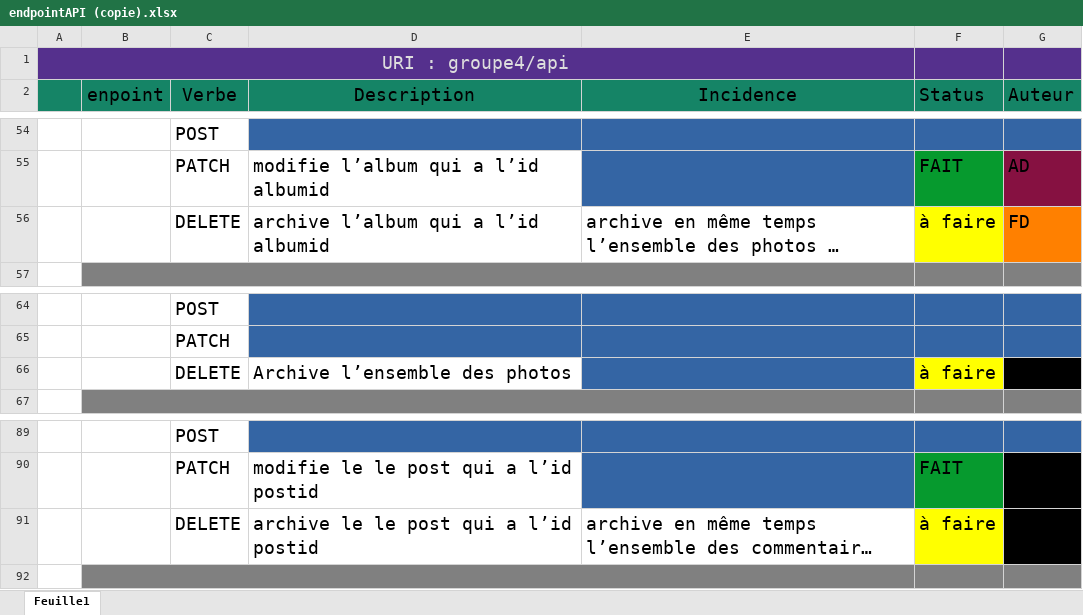
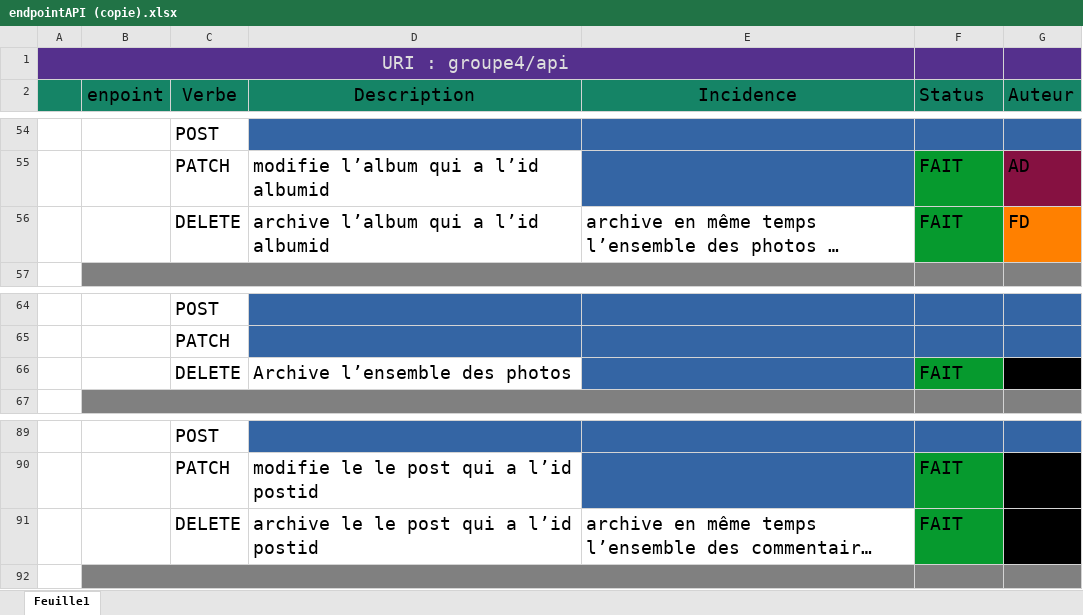
Before and after one commit to BlaneTech/RestAPI_FLASK, an Excel workbook: endpointAPI (copie).xlsx, sheet Feuille1, drawn as a sheet; only a part is shown, gaps mark what is left out; long unchanged cells end in …; values as stored, in another font and other column widths than the file's, no borders; the diff names each change by its address in the sheet, - before the commit and + after, or states it on an @@ line.

```diff
--- a/endpointAPI (copie).xlsx (sheet Feuille1)
+++ b/endpointAPI (copie).xlsx (sheet Feuille1)
-F56 (Status): à faire
+F56 (Status): FAIT
-F56 fill: #FFFF00
+F56 fill: #069A2E
-F66 (Status): à faire
+F66 (Status): FAIT
-F66 fill: #FFFF00
+F66 fill: #069A2E
-F91 (Status): à faire
+F91 (Status): FAIT
-F91 fill: #FFFF00
+F91 fill: #069A2E
```
Also changed, not shown: 2 other files.
